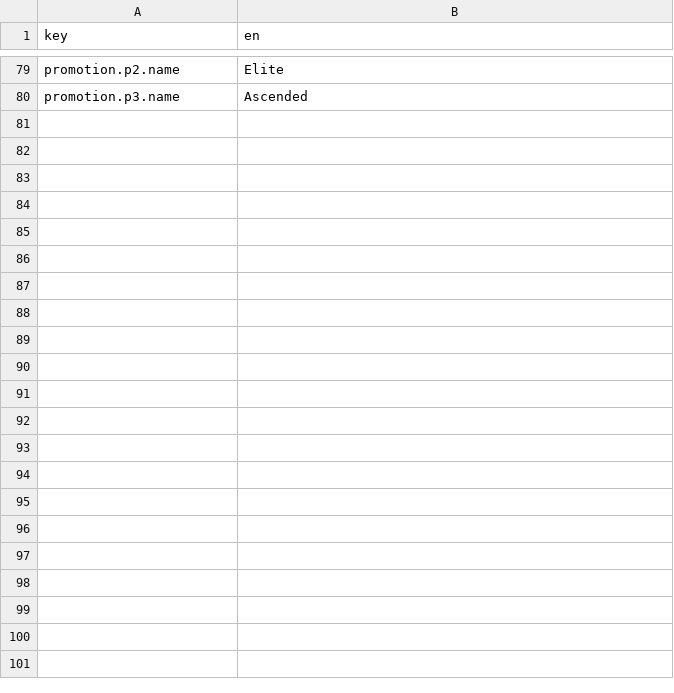
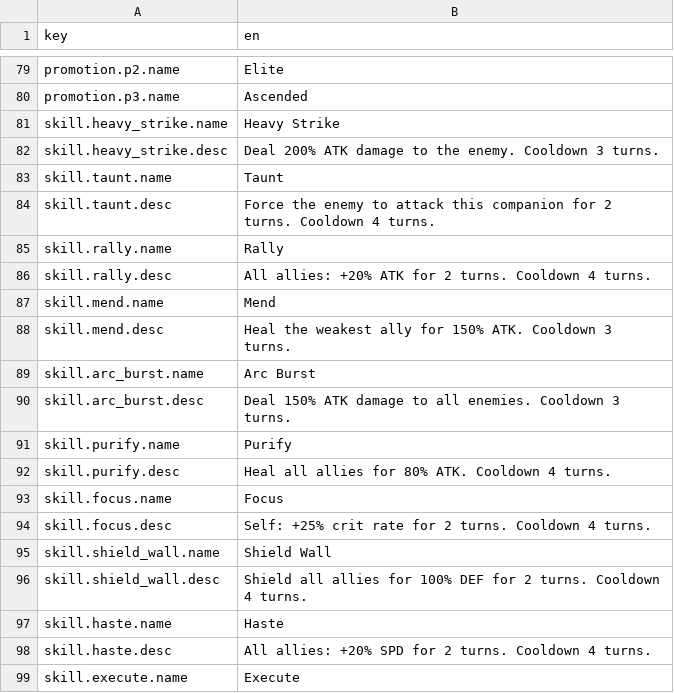
Before and after one commit to kjew2/MonStack, a CSV file: content_src/strings.csv, drawn as a sheet; only a part is shown, gaps mark what is left out; the diff covers the shown part only; the diff names each change by its address in the sheet, - before the commit and + after, or states it on an @@ line.

```diff
--- a/content_src/strings.csv
+++ b/content_src/strings.csv
+row 81: skill.heavy_strike.name | Heavy Strike
+row 82: skill.heavy_strike.desc | Deal 200% ATK damage to the enemy. Cooldown 3 turns.
+row 83: skill.taunt.name | Taunt
+row 84: skill.taunt.desc | Force the enemy to attack this companion for 2 turns. Cooldown 4 turns.
+row 85: skill.rally.name | Rally
+row 86: skill.rally.desc | All allies: +20% ATK for 2 turns. Cooldown 4 turns.
+row 87: skill.mend.name | Mend
+row 88: skill.mend.desc | Heal the weakest ally for 150% ATK. Cooldown 3 turns.
+row 89: skill.arc_burst.name | Arc Burst
+row 90: skill.arc_burst.desc | Deal 150% ATK damage to all enemies. Cooldown 3 turns.
+row 91: skill.purify.name | Purify
+row 92: skill.purify.desc | Heal all allies for 80% ATK. Cooldown 4 turns.
+row 93: skill.focus.name | Focus
+row 94: skill.focus.desc | Self: +25% crit rate for 2 turns. Cooldown 4 turns.
+row 95: skill.shield_wall.name | Shield Wall
+row 96: skill.shield_wall.desc | Shield all allies for 100% DEF for 2 turns. Cooldown 4 turns.
+row 97: skill.haste.name | Haste
+row 98: skill.haste.desc | All allies: +20% SPD for 2 turns. Cooldown 4 turns.
+row 99: skill.execute.name | Execute
```
Also changed, not shown: 41 added rows elsewhere in this file, 23 other files.
